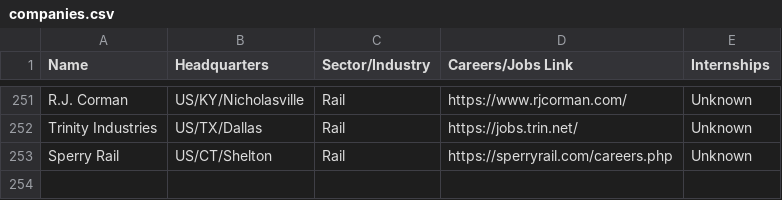
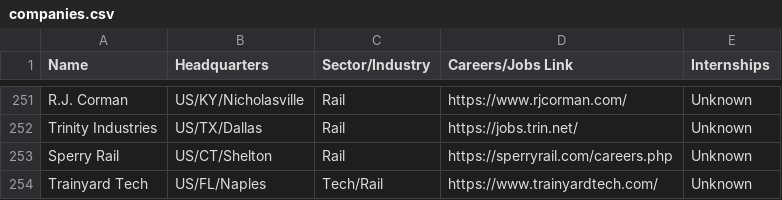
Before and after one commit to davidbailey/tum, a CSV file: companies.csv, drawn as a sheet; only a part is shown, gaps mark what is left out; the diff names each change by its address in the sheet, - before the commit and + after, or states it on an @@ line.

Commit message:
Update companies.csv

```diff
--- a/companies.csv
+++ b/companies.csv
+row 254: Trainyard Tech | US/FL/Naples | Tech/Rail | https://www.trainyardtech.com/ | Unknown
```
